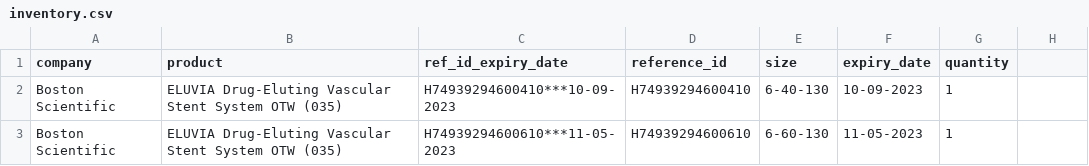
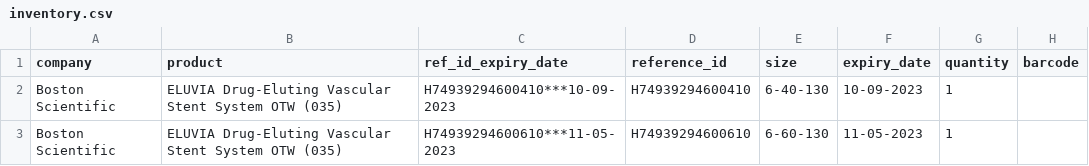
Before and after one commit to omnivascular/pydb5, a CSV file: inventory.csv, drawn as a sheet; only a part is shown; the diff names each change by its address in the sheet, - before the commit and + after, or states it on an @@ line.

```diff
--- a/inventory.csv
+++ b/inventory.csv
-H1: (empty)
+H1: barcode
```
Also changed, not shown: 21 other files.
